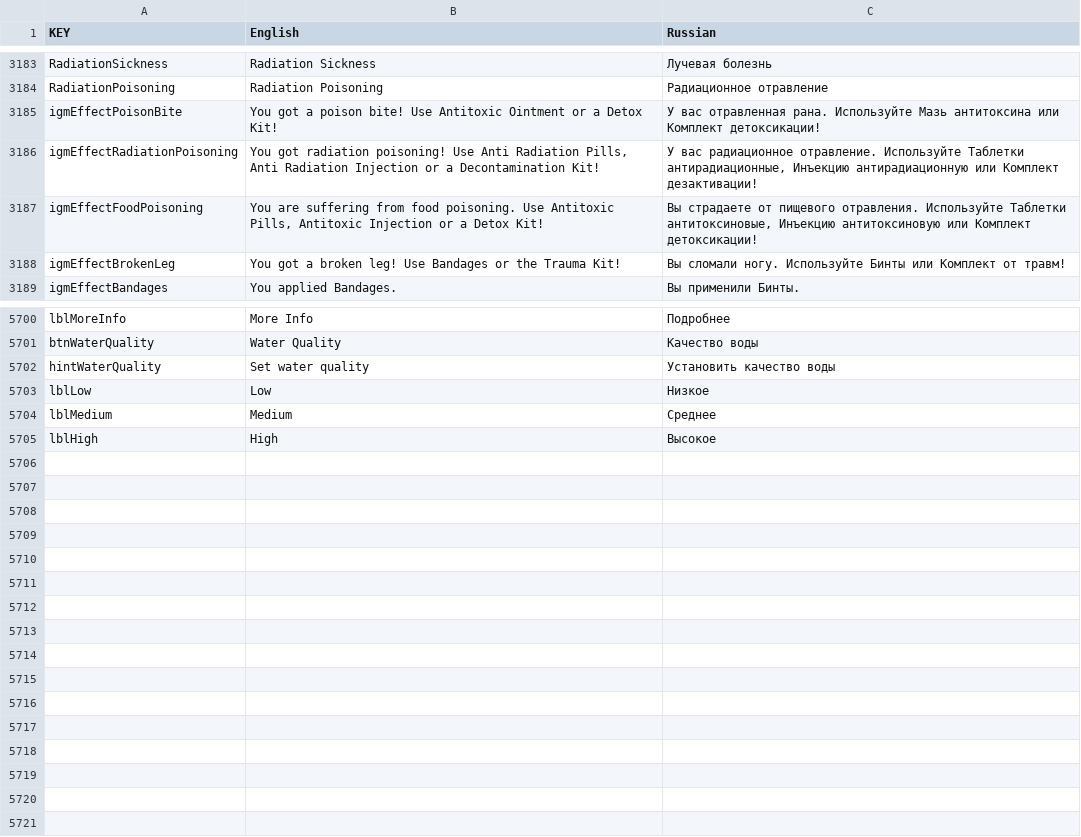
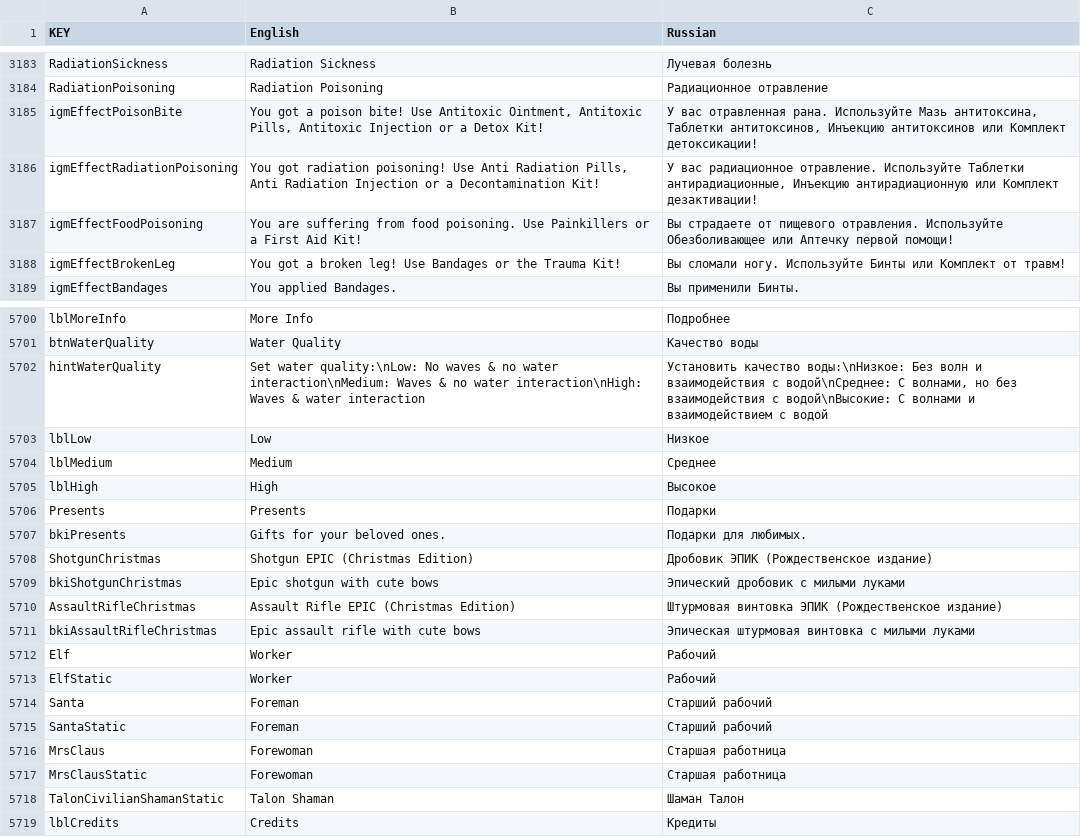
Before and after one commit to Grayzer/Empyrion, a CSV file: Content/Extras/Localization.csv, drawn as a sheet; only a part is shown, gaps mark what is left out; the diff covers the shown part only.

```diff
--- a/Content/Extras/Localization.csv
+++ b/Content/Extras/Localization.csv
@@ -3184,5 +3184,5 @@ RadiationSickness,Radiation Sickness,Лучевая болезнь
 RadiationPoisoning,Radiation Poisoning,Радиационное отравление
-igmEffectPoisonBite,You got a poison bite! Use Antitoxic Ointment or a Detox Kit!,У вас отравленная рана. Используйте Мазь антитоксина или Комплект детоксикации!
+igmEffectPoisonBite,"You got a poison bite! Use Antitoxic Ointment, Antitoxic Pills, Antitoxic Injection or a Detox Kit!","У вас отравленная рана. Используйте Мазь антитоксина, Таблетки антитоксинов, Инъекцию антитоксинов или Комплект детоксикации!"
 igmEffectRadiationPoisoning,"You got radiation poisoning! Use Anti Radiation Pills, Anti Radiation Injection or a Decontamination Kit!","У вас радиационное отравление. Используйте Таблетки антирадиационные, Инъекцию антирадиационную или Комплект дезактивации!"
-igmEffectFoodPoisoning,"You are suffering from food poisoning. Use Antitoxic Pills, Antitoxic Injection or a Detox Kit!","Вы страдаете от пищевого отравления. Используйте Таблетки антитоксиновые, Инъекцию антитоксиновую или Комплект детоксикации!"
+igmEffectFoodPoisoning,You are suffering from food poisoning. Use Painkillers or a First Aid Kit!,Вы страдаете от пищевого отравления. Используйте Обезболивающее или Аптечку первой помощи!
 igmEffectBrokenLeg,You got a broken leg! Use Bandages or the Trauma Kit!,Вы сломали ногу. Используйте Бинты или Комплект от травм!
@@ -5708,3 +5701,3 @@ lblMoreInfo,More Info,Подробнее
 btnWaterQuality,Water Quality,Качество воды
-hintWaterQuality,Set water quality,Установить качество воды
+hintWaterQuality,Set water quality:\nLow: No waves & no water interaction\nMedium: Waves & no water interaction\nHigh: Waves & water interaction,"Установить качество воды:\nНизкое: Без волн и взаимодействия с водой\nСреднее: С волнами, но без взаимодействия с водой\nВысокие: С волнами и взаимодействием с водой"
 lblLow,Low,Низкое
@@ -5712 +5705,15 @@ lblMedium,Medium,Среднее
 lblHigh,High,Высокое
+Presents,Presents,Подарки
+bkiPresents,Gifts for your beloved ones.,Подарки для любимых.
+ShotgunChristmas,Shotgun EPIC (Christmas Edition),Дробовик ЭПИК (Рождественское издание)
+bkiShotgunChristmas,Epic shotgun with cute bows,Эпический дробовик с милыми луками
+AssaultRifleChristmas,Assault Rifle EPIC (Christmas Edition),Штурмовая винтовка ЭПИК (Рождественское издание)
+bkiAssaultRifleChristmas,Epic assault rifle with cute bows,Эпическая штурмовая винтовка с милыми луками
+Elf,Worker,Рабочий
+ElfStatic,Worker,Рабочий
+Santa,Foreman,Старший рабочий
+SantaStatic,Foreman,Старший рабочий
+MrsClaus,Forewoman,Старшая работница
+MrsClausStatic,Forewoman,Старшая работница
+TalonCivilianShamanStatic,Talon Shaman,Шаман Талон
+lblCredits,Credits,Кредиты
```
Also changed, not shown: 50 edited cells elsewhere in this file, 2 other files.
